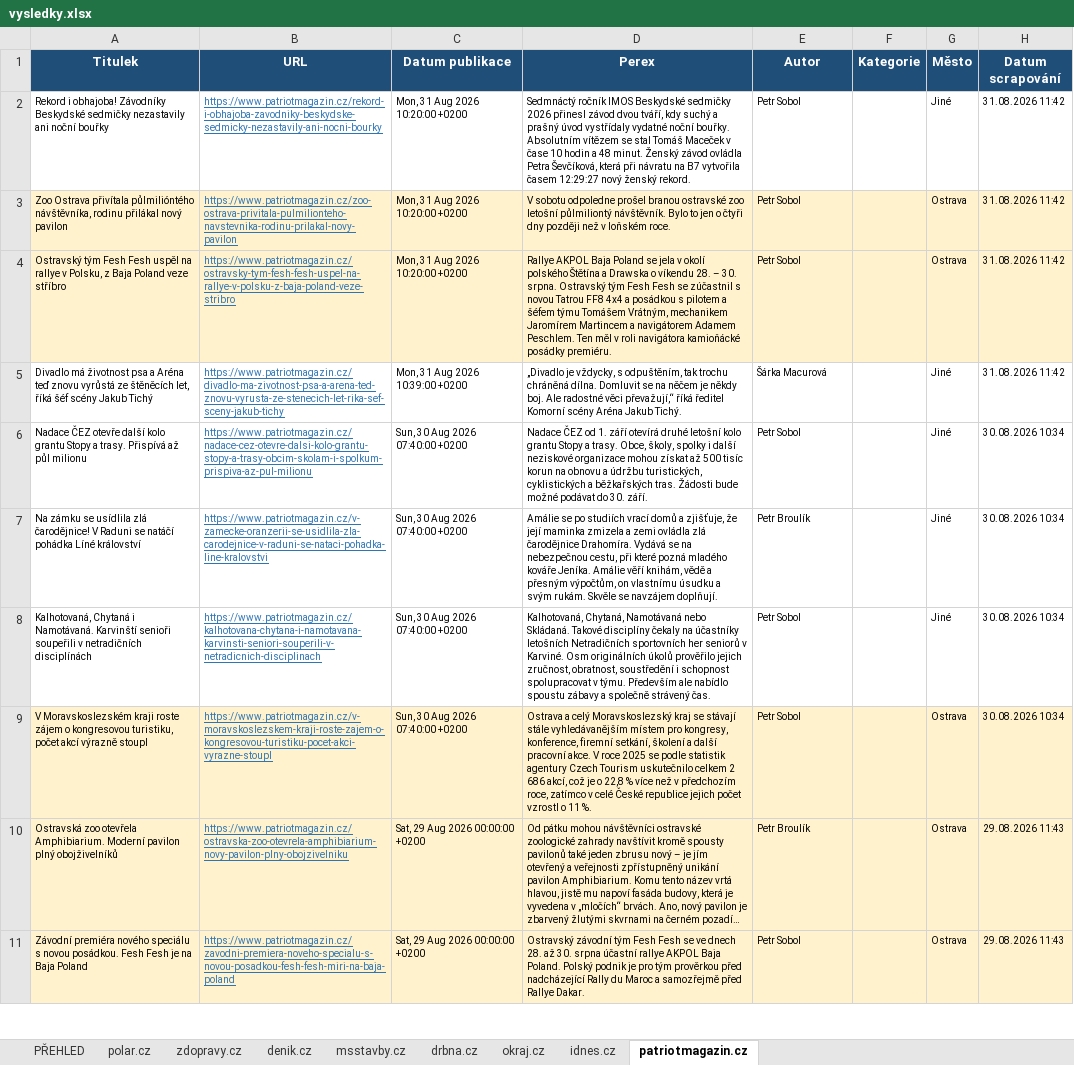
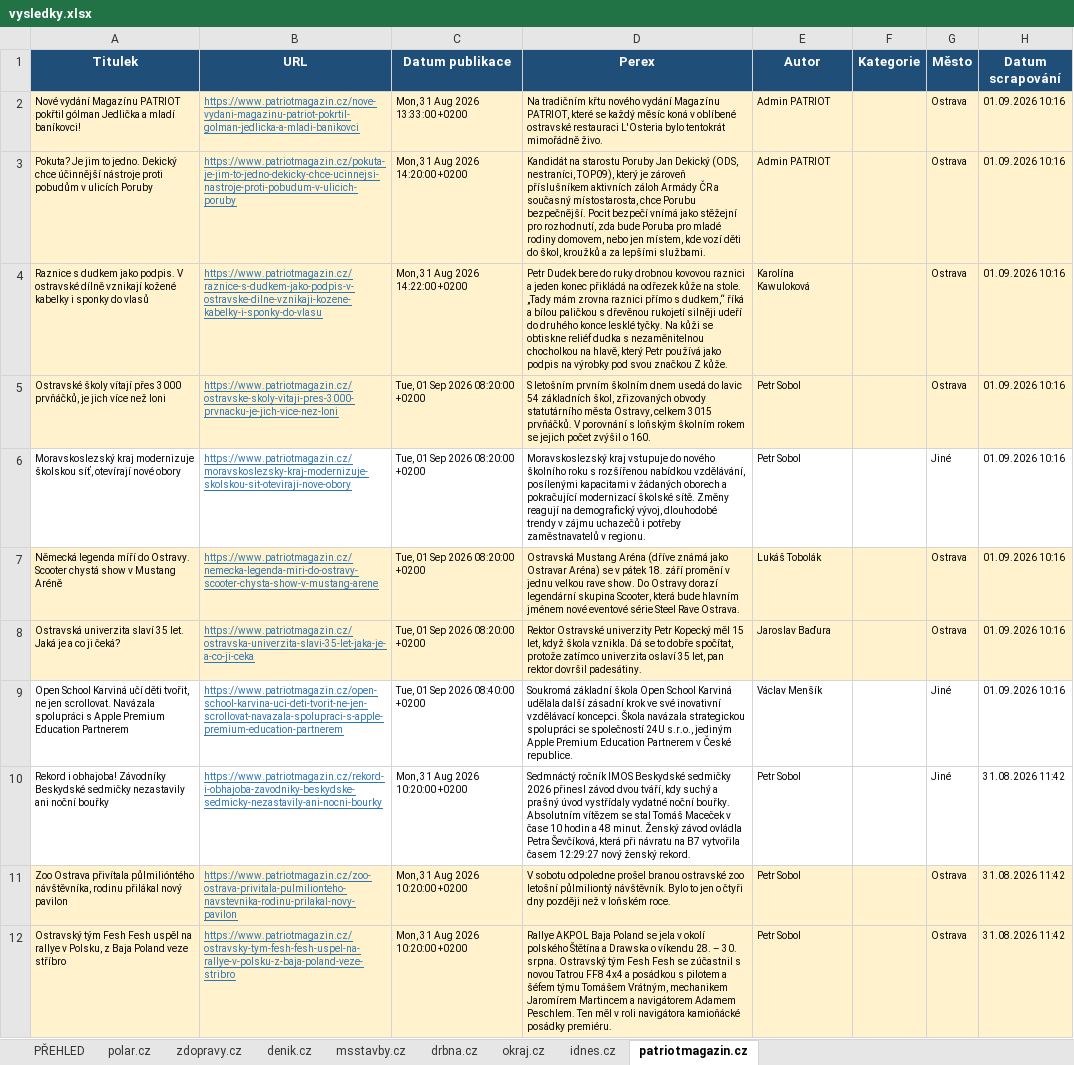
Before and after one commit to adamekcerv/scrapper_dop, an Excel workbook: vysledky.xlsx, sheet patriotmagazin.cz, drawn as a sheet; only a part is shown; the shorter side is filled out with more unchanged rows; long unchanged cells end in …; values as stored, in another font and other column widths than the file's, no borders; the diff names each change by its address in the sheet, - before the commit and + after, or states it on an @@ line.

```diff
--- a/vysledky.xlsx (sheet patriotmagazin.cz)
+++ b/vysledky.xlsx (sheet patriotmagazin.cz)
+row 2: Nové vydání Magazínu PATRIOT pokřtil gólman Jedlička a mladí baníkovci! | https://www.patriotmagazin.cz/nove-vydani-magazinu-patriot-pokrtil-golman-jedlicka-a-mladi-banikovci | Mon, 31 Aug 2026 13:33:00 +0200 | Na tradičním křtu nového vydání Magazínu PATRIOT, které se každý měsíc koná v oblíbené ostravské restauraci L'Osteria bylo tentokrát mimořádně živo. | Admin PATRIOT |  | Ostrava | 01.09.2026 10:16
+row 3: Pokuta? Je jim to jedno. Dekický chce účinnější nástroje proti pobudům v ulicích Poruby | https://www.patriotmagazin.cz/pokuta-je-jim-to-jedno-dekicky-chce-ucinnejsi-nastroje-proti-pobudum-v-ulicich-poruby | Mon, 31 Aug 2026 14:20:00 +0200 | Kandidát na starostu Poruby Jan Dekický (ODS, nestraníci, TOP09), který je zároveň příslušníkem aktivních záloh Armády ČR a současný místostarosta, chce Porubu bezpečnější. Pocit bezpečí vnímá jako stěžejní pro rozhodnutí, zda bude Poruba pro mladé rodiny domovem, nebo jen místem, kde vozí děti do škol, kroužků a za lepšími službami. | Admin PATRIOT |  | Ostrava | 01.09.2026 10:16
+row 4: Raznice s dudkem jako podpis. V ostravské dílně vznikají kožené kabelky i sponky do vlasů | https://www.patriotmagazin.cz/raznice-s-dudkem-jako-podpis-v-ostravske-dilne-vznikaji-kozene-kabelky-i-sponky-do-vlasu | Mon, 31 Aug 2026 14:22:00 +0200 | Petr Dudek bere do ruky drobnou kovovou raznici a jeden konec přikládá na odřezek kůže na stole. „Tady mám zrovna raznici přímo s dudkem,“ říká a bílou paličkou s dřevěnou rukojetí silněji udeří do druhého konce lesklé tyčky. Na kůži se obtiskne reliéf dudka s nezaměnitelnou chocholkou na hlavě, který Petr používá jako podpis na výrobky pod svou značkou Z kůže. | Karolína Kawuloková |  | Ostrava | 01.09.2026 10:16
+row 5: Ostravské školy vítají přes 3000 prvňáčků, je jich více než loni | https://www.patriotmagazin.cz/ostravske-skoly-vitaji-pres-3000-prvnacku-je-jich-vice-nez-loni | Tue, 01 Sep 2026 08:20:00 +0200 | S letošním prvním školním dnem usedá do lavic 54 základních škol, zřizovaných obvody statutárního města Ostravy, celkem 3015 prvňáčků. V porovnání s loňským školním rokem se jejich počet zvýšil o 160. | Petr Sobol |  | Ostrava | 01.09.2026 10:16
+row 6: Moravskoslezský kraj modernizuje školskou síť, otevírají nové obory | https://www.patriotmagazin.cz/moravskoslezsky-kraj-modernizuje-skolskou-sit-oteviraji-nove-obory | Tue, 01 Sep 2026 08:20:00 +0200 | Moravskoslezský kraj vstupuje do nového školního roku s rozšířenou nabídkou vzdělávání, posílenými kapacitami v žádaných oborech a pokračující modernizací školské sítě. Změny reagují na demografický vývoj, dlouhodobé trendy v zájmu uchazečů i potřeby zaměstnavatelů v regionu. | Petr Sobol |  | Jiné | 01.09.2026 10:16
+row 7: Německá legenda míří do Ostravy. Scooter chystá show v Mustang Aréně | https://www.patriotmagazin.cz/nemecka-legenda-miri-do-ostravy-scooter-chysta-show-v-mustang-arene | Tue, 01 Sep 2026 08:20:00 +0200 | Ostravská Mustang Aréna (dříve známá jako Ostravar Aréna) se v pátek 18. září promění v jednu velkou rave show. Do Ostravy dorazí legendární skupina Scooter, která bude hlavním jménem nové eventové série Steel Rave Ostrava. | Lukáš Tobolák |  | Ostrava | 01.09.2026 10:16
+row 8: Ostravská univerzita slaví 35 let. Jaká je a co ji čeká? | https://www.patriotmagazin.cz/ostravska-univerzita-slavi-35-let-jaka-je-a-co-ji-ceka | Tue, 01 Sep 2026 08:20:00 +0200 | Rektor Ostravské univerzity Petr Kopecký měl 15 let, když škola vznikla. Dá se to dobře spočítat, protože zatímco univerzita oslaví 35 let, pan rektor dovršil padesátiny. | Jaroslav Baďura |  | Ostrava | 01.09.2026 10:16
+row 9: Open School Karviná učí děti tvořit, ne jen scrollovat. Navázala spolupráci s Apple Premium Education Partnerem | https://www.patriotmagazin.cz/open-school-karvina-uci-deti-tvorit-ne-jen-scrollovat-navazala-spolupraci-s-apple-premium-education-partnerem | Tue, 01 Sep 2026 08:40:00 +0200 | Soukromá základní škola Open School Karviná udělala další zásadní krok ve své inovativní vzdělávací koncepci. Škola navázala strategickou spolupráci se společností 24U s.r.o., jediným Apple Premium Education Partnerem v České republice. | Václav Menšík |  | Jiné | 01.09.2026 10:16
```
Also changed, not shown: sheet PŘEHLED, sheet denik.cz, sheet zdopravy.cz, sheet idnes.cz, sheet msstavby.cz, 2 other files.
